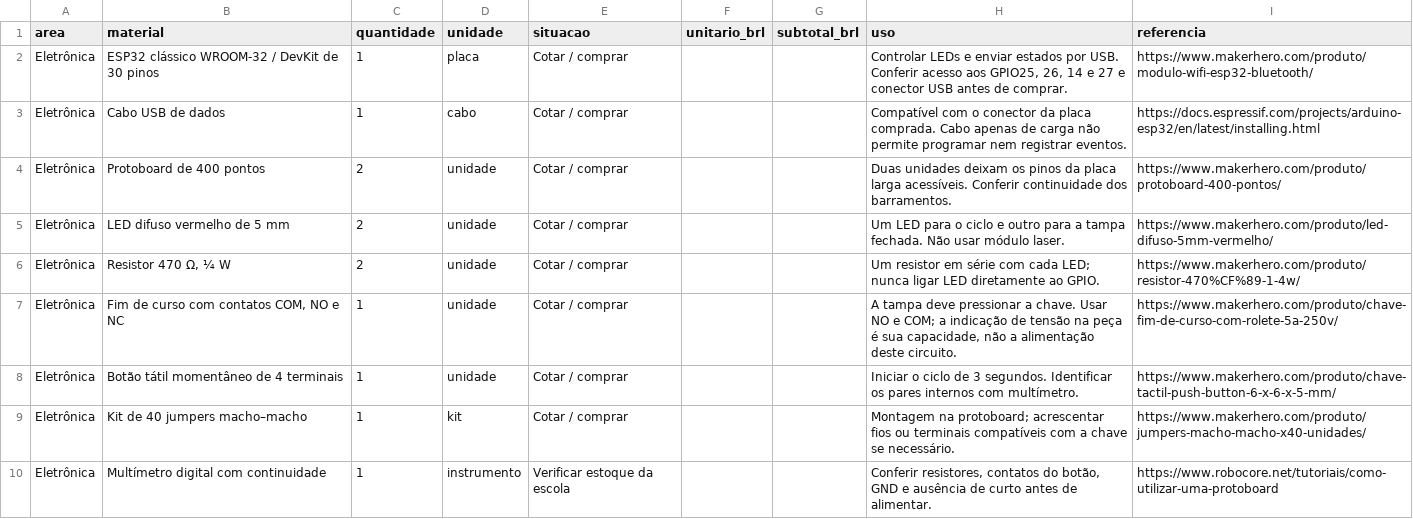
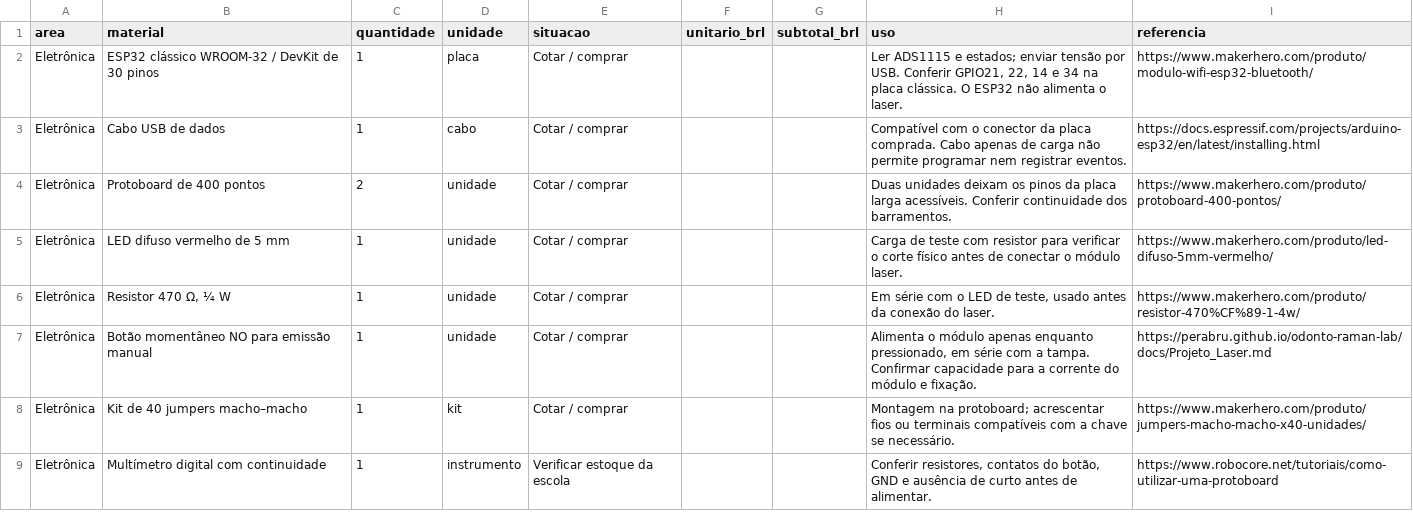
Before and after one commit to perabru/odonto-raman-lab, a CSV file: dados/materiais_modelo.csv, drawn as a sheet; only a part is shown; the diff covers the shown part only.

Commit message:
Revisa projeto para emissão laser e aquisição óptica com OPT101, ADS1115 e PWA

```diff
--- a/dados/materiais_modelo.csv
+++ b/dados/materiais_modelo.csv
@@ -1,9 +1,8 @@
 "area";"material";"quantidade";"unidade";"situacao";"unitario_brl";"subtotal_brl";"uso";"referencia"
-"Eletrônica";"ESP32 clássico WROOM-32 / DevKit de 30 pinos";"1";"placa";"Cotar / comprar";"";"";"Controlar LEDs e enviar estados por USB. Conferir acesso aos GPIO25, 26, 14 e 27 e conector USB antes de comprar.";"https://www.makerhero.com/produto/modulo-wifi-esp32-bluetooth/"
+"Eletrônica";"ESP32 clássico WROOM-32 / DevKit de 30 pinos";"1";"placa";"Cotar / comprar";"";"";"Ler ADS1115 e estados; enviar tensão por USB. Conferir GPIO21, 22, 14 e 34 na placa clássica. O ESP32 não alimenta o laser.";"https://www.makerhero.com/produto/modulo-wifi-esp32-bluetooth/"
 "Eletrônica";"Cabo USB de dados";"1";"cabo";"Cotar / comprar";"";"";"Compatível com o conector da placa comprada. Cabo apenas de carga não permite programar nem registrar eventos.";"https://docs.espressif.com/projects/arduino-esp32/en/latest/installing.html"
 "Eletrônica";"Protoboard de 400 pontos";"2";"unidade";"Cotar / comprar";"";"";"Duas unidades deixam os pinos da placa larga acessíveis. Conferir continuidade dos barramentos.";"https://www.makerhero.com/produto/protoboard-400-pontos/"
-"Eletrônica";"LED difuso vermelho de 5 mm";"2";"unidade";"Cotar / comprar";"";"";"Um LED para o ciclo e outro para a tampa fechada. Não usar módulo laser.";"https://www.makerhero.com/produto/led-difuso-5mm-vermelho/"
-"Eletrônica";"Resistor 470 Ω, ¼ W";"2";"unidade";"Cotar / comprar";"";"";"Um resistor em série com cada LED; nunca ligar LED diretamente ao GPIO.";"https://www.makerhero.com/produto/resistor-470%CF%89-1-4w/"
-"Eletrônica";"Fim de curso com contatos COM, NO e NC";"1";"unidade";"Cotar / comprar";"";"";"A tampa deve pressionar a chave. Usar NO e COM; a indicação de tensão na peça é sua capacidade, não a alimentação deste circuito.";"https://www.makerhero.com/produto/chave-fim-de-curso-com-rolete-5a-250v/"
-"Eletrônica";"Botão tátil momentâneo de 4 terminais";"1";"unidade";"Cotar / comprar";"";"";"Iniciar o ciclo de 3 segundos. Identificar os pares internos com multímetro.";"https://www.makerhero.com/produto/chave-tactil-push-button-6-x-6-x-5-mm/"
+"Eletrônica";"LED difuso vermelho de 5 mm";"1";"unidade";"Cotar / comprar";"";"";"Carga de teste com resistor para verificar o corte físico antes de conectar o módulo laser.";"https://www.makerhero.com/produto/led-difuso-5mm-vermelho/"
+"Eletrônica";"Resistor 470 Ω, ¼ W";"1";"unidade";"Cotar / comprar";"";"";"Em série com o LED de teste, usado antes da conexão do laser.";"https://www.makerhero.com/produto/resistor-470%CF%89-1-4w/"
+"Eletrônica";"Botão momentâneo NO para emissão manual";"1";"unidade";"Cotar / comprar";"";"";"Alimenta o módulo apenas enquanto pressionado, em série com a tampa. Confirmar capacidade para a corrente do módulo e fixação.";"https://perabru.github.io/odonto-raman-lab/docs/Projeto_Laser.md"
 "Eletrônica";"Kit de 40 jumpers macho–macho";"1";"kit";"Cotar / comprar";"";"";"Montagem na protoboard; acrescentar fios ou terminais compatíveis com a chave se necessário.";"https://www.makerhero.com/produto/jumpers-macho-macho-x40-unidades/"
```
Also changed, not shown: 16 added rows, 1 removed row and 3 edited cells elsewhere in this file, 30 other files.
